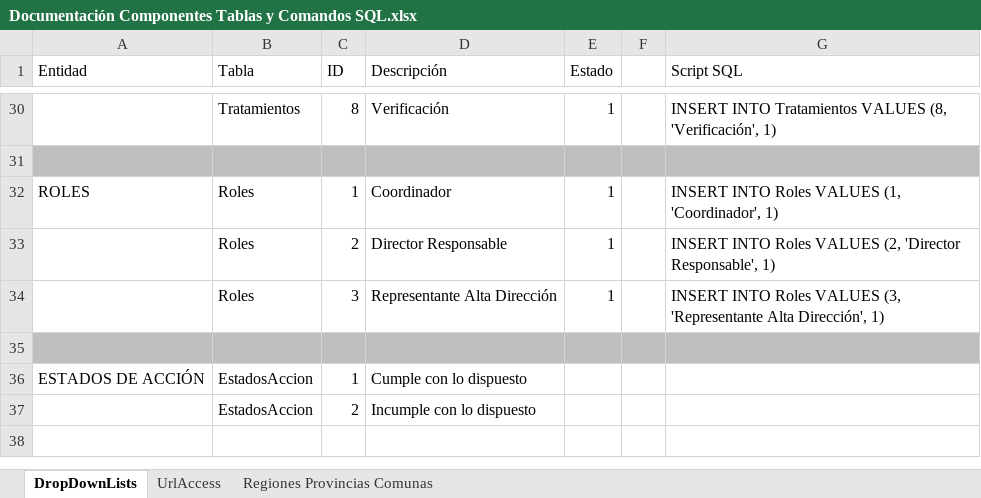
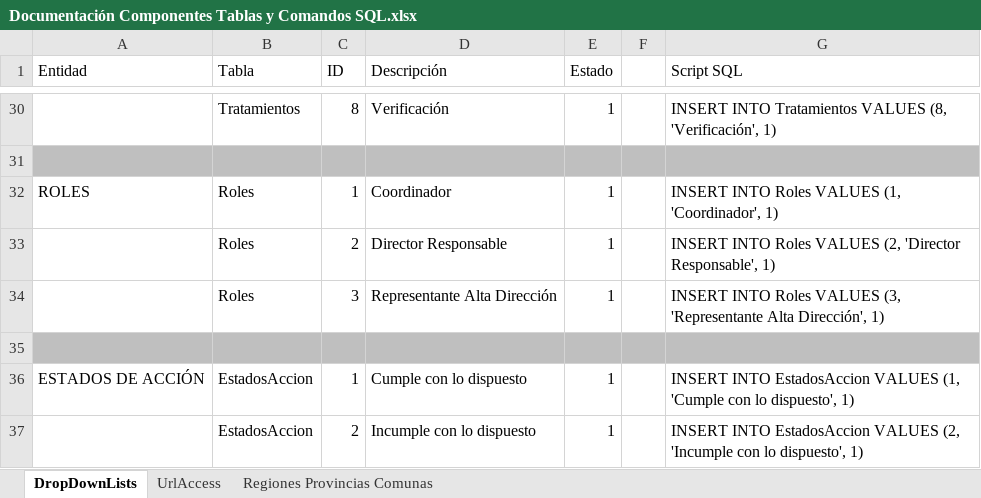
Before and after one commit to ocarmona07/SCSNC, an Excel workbook: Otros/Documentación Componentes Tablas y Comandos SQL.xlsx, sheet DropDownLists, drawn as a sheet; only a part is shown, gaps mark what is left out; values as stored, in another font and other column widths than the file's, no borders; the diff names each change by its address in the sheet, - before the commit and + after, or states it on an @@ line.

Commit message:
Se agrega a la planilla de tablas y comandos sql el script de estadosaccion. Se exporta el script EstadosAccion.sql

```diff
--- a/Otros/Documentación Componentes Tablas y Comandos SQL.xlsx (sheet DropDownLists)
+++ b/Otros/Documentación Componentes Tablas y Comandos SQL.xlsx (sheet DropDownLists)
-E36:E37 (Estado): (empty)
+E36:E37 (Estado): 1
-G36 (Script SQL): (empty)
+G36 (Script SQL): INSERT INTO EstadosAccion VALUES (1, 'Cumple con lo dispuesto', 1)
-G37 (Script SQL): (empty)
+G37 (Script SQL): INSERT INTO EstadosAccion VALUES (2, 'Incumple con lo dispuesto', 1)
```
Also changed, not shown: 1 other file.
